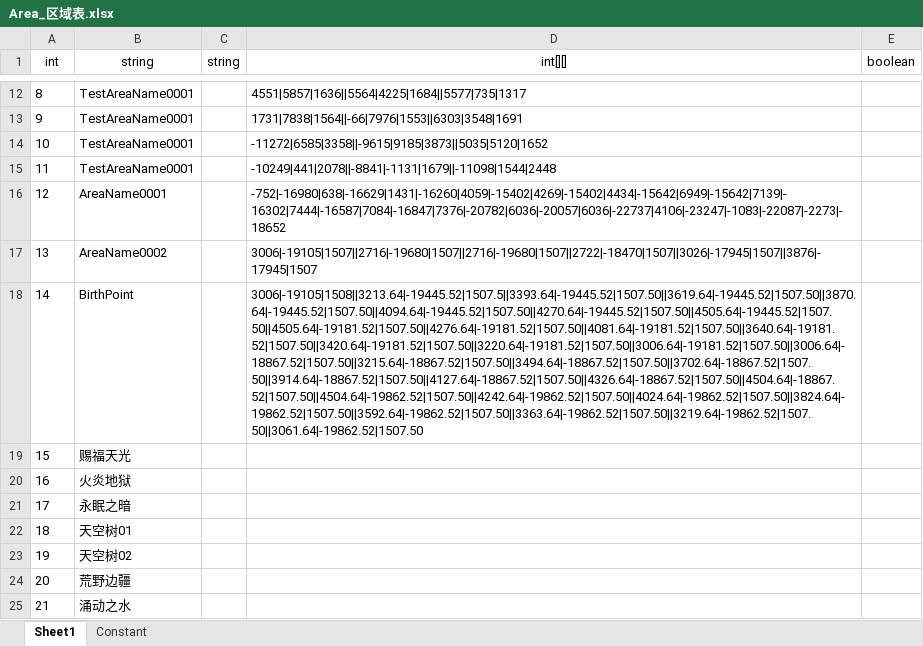
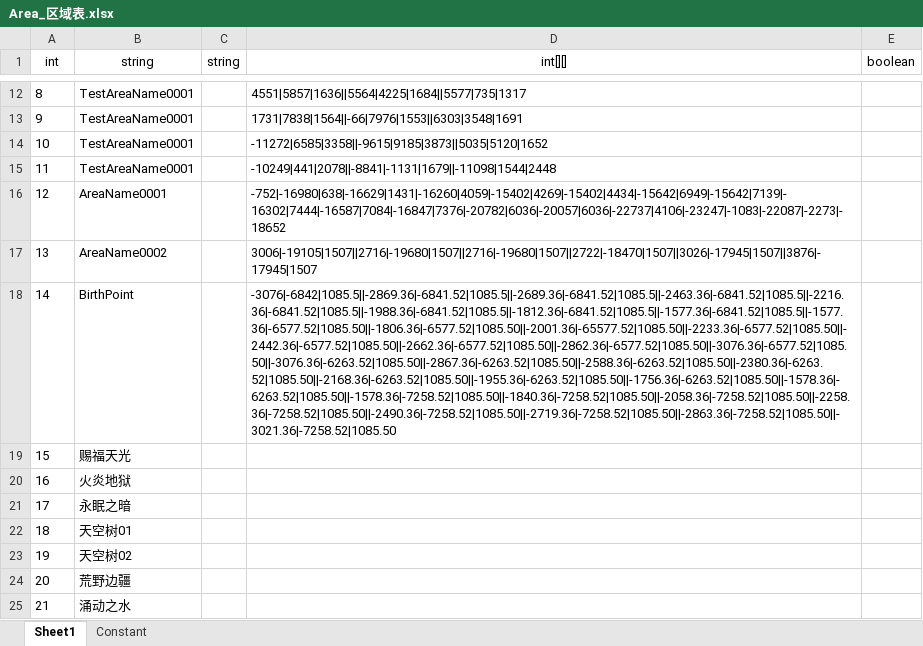
Before and after one commit to mobox-lab/dragonverse, an Excel workbook: dragon-verse/Excels/Area_区域表.xlsx, sheet Sheet1, drawn as a sheet; only a part is shown, gaps mark what is left out; values as stored, in another font and other column widths than the file's, no borders; the diff names each change by its address in the sheet, - before the commit and + after, or states it on an @@ line.

```diff
--- a/dragon-verse/Excels/Area_区域表.xlsx (sheet Sheet1)
+++ b/dragon-verse/Excels/Area_区域表.xlsx (sheet Sheet1)
-D18 (int[][]): 3006|-19105|1508||3213.64|-19445.52|1507.5||3393.64|-19445.52|1507.50||3619.64|-19445.52|1507.50||3870.64|-19445.52|1507.50||4094.64|-19445.52|1507.50||4270.64|-19445.52|1507.50||4505.64|-19445.52|1507.50||4505.64|-19181.52|1507.50||4276.64|-19181.52|1507.50||4081.64|-19181.52|1507.50||3640.64|-19181.52|1507.50||3420.64|-19181.52|1507.50||3220.64|-19181.52|1507.50||3006.64|-19181.52|1507.50||3006.64|-18867.52|1507.50||3215.64|-18867.52|1507.50||3494.64|-18867.52|1507.50||3702.64|-18867.52|1507.50||3914.64|-18867.52|1507.50||4127.64|-18867.52|1507.50||4326.64|-18867.52|1507.50||4504.64|-18867.52|1507.50||4504.64|-19862.52|1507.50||4242.64|-19862.52|1507.50||4024.64|-19862.52|1507.50||3824.64|-19862.52|1507.50||3592.64|-19862.52|1507.50||3363.64|-19862.52|1507.50||3219.64|-19862.52|1507.50||3061.64|-19862.52|1507.50
+D18 (int[][]): -3076|-6842|1085.5||-2869.36|-6841.52|1085.5||-2689.36|-6841.52|1085.5||-2463.36|-6841.52|1085.5||-2216.36|-6841.52|1085.5||-1988.36|-6841.52|1085.5||-1812.36|-6841.52|1085.5||-1577.36|-6841.52|1085.5||-1577.36|-6577.52|1085.50||-1806.36|-6577.52|1085.50||-2001.36|-65577.52|1085.50||-2233.36|-6577.52|1085.50||-2442.36|-6577.52|1085.50||-2662.36|-6577.52|1085.50||-2862.36|-6577.52|1085.50||-3076.36|-6577.52|1085.50||-3076.36|-6263.52|1085.50||-2867.36|-6263.52|1085.50||-2588.36|-6263.52|1085.50||-2380.36|-6263.52|1085.50||-2168.36|-6263.52|1085.50||-1955.36|-6263.52|1085.50||-1756.36|-6263.52|1085.50||-1578.36|-6263.52|1085.50||-1578.36|-7258.52|1085.50||-1840.36|-7258.52|1085.50||-2058.36|-7258.52|1085.50||-2258.36|-7258.52|1085.50||-2490.36|-7258.52|1085.50||-2719.36|-7258.52|1085.50||-2863.36|-7258.52|1085.50||-3021.36|-7258.52|1085.50
```
Also changed, not shown: 1 other file.
